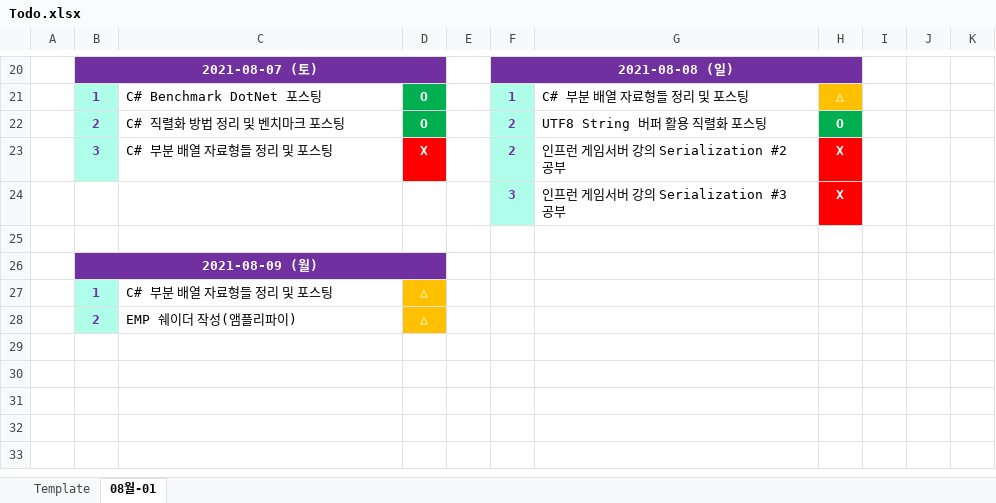
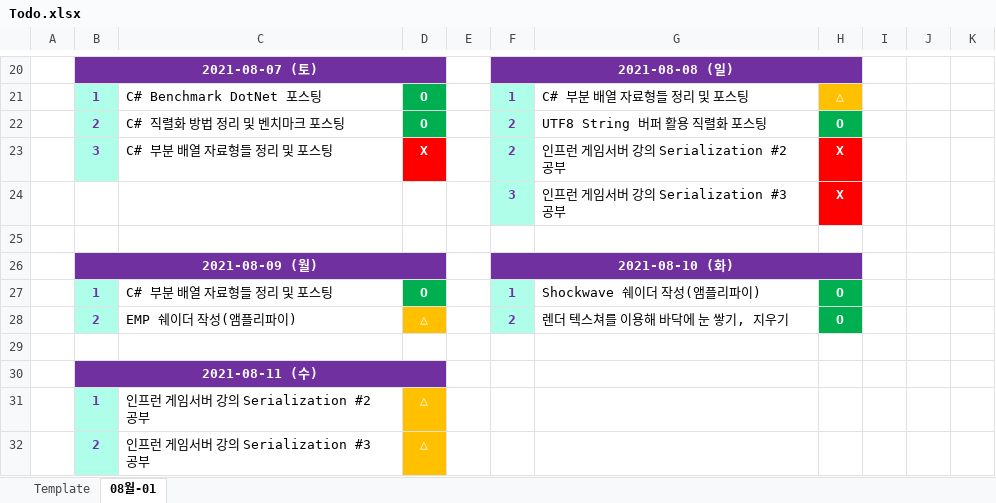
Before and after one commit to rito15/rito15.github.io, an Excel workbook: _posts_TODO/Todo.xlsx, sheet 08월-01, drawn as a sheet; only a part is shown, gaps mark what is left out; values as stored, in another font and other column widths than the file's, no borders; addresses are those after the commit; the diff names each change by its address in the sheet, - before the commit and + after, or states it on an @@ line.

Commit message:
[2021-08-11] Update

```diff
--- a/_posts_TODO/Todo.xlsx (sheet 08월-01)
+++ b/_posts_TODO/Todo.xlsx (sheet 08월-01)
+row 26:  | 2021-08-09 (월) |  |  |  | 2021-08-10 (화)
+row 27:  | 1 | C# 부분 배열 자료형들 정리 및 포스팅 | O |  | 1 | Shockwave 쉐이더 작성(앰플리파이) | O
+row 28:  | 2 | EMP 쉐이더 작성(앰플리파이) | △ |  | 2 | 렌더 텍스쳐를 이용해 바닥에 눈 쌓기, 지우기 | O
+row 29: (empty)
-B30: 2021-08-09 (월)
+B30: 2021-08-11 (수)
-C31: C# 부분 배열 자료형들 정리 및 포스팅
+C31: 인프런 게임서버 강의 Serialization #2 공부
-C32: EMP 쉐이더 작성(앰플리파이)
+C32: 인프런 게임서버 강의 Serialization #3 공부
```
